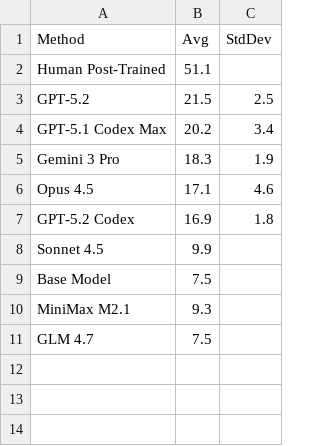
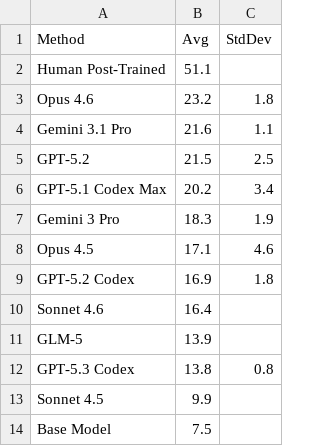
Before and after one commit to aisa-group/posttrainbench-website, a CSV file: paper-plots/data/fig1_leaderboard.csv, drawn as a sheet; removed rows and columns are numbered as before the commit, all else as after; the diff names each change by its address in the sheet, - before the commit and + after, or states it on an @@ line.

```diff
--- a/paper-plots/data/fig1_leaderboard.csv
+++ b/paper-plots/data/fig1_leaderboard.csv
+row 3: Opus 4.6 | 23.2 | 1.8
+row 4: Gemini 3.1 Pro | 21.6 | 1.1
+row 10: Sonnet 4.6 | 16.4
+row 11: GLM-5 | 13.9
+row 12: GPT-5.3 Codex | 13.8 | 0.8
-row 10: MiniMax M2.1 | 9.3
-row 11: GLM 4.7 | 7.5
```
Also changed, not shown: paper-plots/data/fig2_time_vs_performance.csv, 1 other file.
